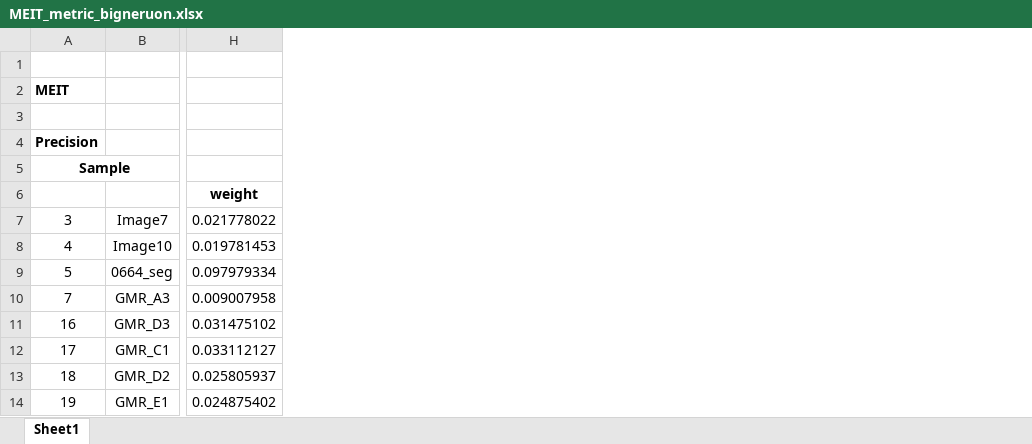
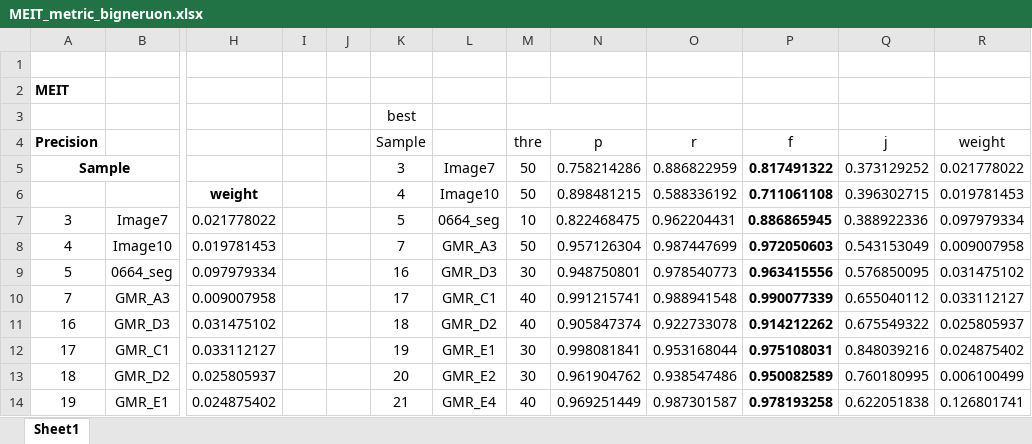
Before and after one commit to syxd/NeuroSeg, an Excel workbook: experiments/MEIT_metric_bigneruon.xlsx, sheet Sheet1, drawn as a sheet; only a part is shown, gaps mark what is left out; values as stored, in another font and other column widths than the file's, no borders; the diff names each change by its address in the sheet, - before the commit and + after, or states it on an @@ line.

```diff
--- a/experiments/MEIT_metric_bigneruon.xlsx (sheet Sheet1)
+++ b/experiments/MEIT_metric_bigneruon.xlsx (sheet Sheet1)
+column I, empty
+column J, empty
+column K, rows 3-14: best | Sample | 3 | 4 | 5 | 7 | 16 | 17 | 18 | 19 | 20 | 21
+column L, rows 5-14: Image7 | Image10 | 0664_seg | GMR_A3 | GMR_D3 | GMR_C1 | GMR_D2 | GMR_E1 | GMR_E2 | GMR_E4
+column M, rows 4-14: thre | 50 | 50 | 10 | 50 | 30 | 40 | 40 | 30 | 30 | 40
+column N, rows 4-14: p | 0.758214286 | 0.898481215 | 0.822468475 | 0.957126304 | 0.948750801 | 0.991215741 | 0.905847374 | 0.998081841 | 0.961904762 | 0.969251449
+column O, rows 4-14: r | 0.886822959 | 0.588336192 | 0.962204431 | 0.987447699 | 0.978540773 | 0.988941548 | 0.922733078 | 0.953168044 | 0.938547486 | 0.987301587
+column P, rows 4-14: f | 0.817491322 | 0.711061108 | 0.886865945 | 0.972050603 | 0.963415556 | 0.990077339 | 0.914212262 | 0.975108031 | 0.950082589 | 0.978193258
+column Q, rows 4-14: j | 0.373129252 | 0.396302715 | 0.388922336 | 0.543153049 | 0.576850095 | 0.655040112 | 0.675549322 | 0.848039216 | 0.760180995 | 0.622051838
+column R, rows 4-14: weight | 0.021778022 | 0.019781453 | 0.097979334 | 0.009007958 | 0.031475102 | 0.033112127 | 0.025805937 | 0.024875402 | 0.006100499 | 0.126801741
```
Also changed, not shown: experiments/UltraTracer_metric_bigneruon.xlsx, 11 other files.
